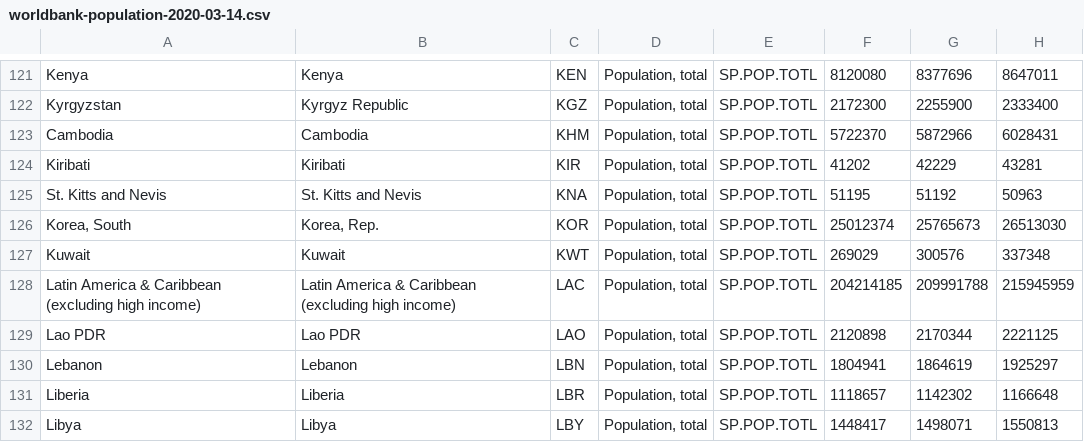
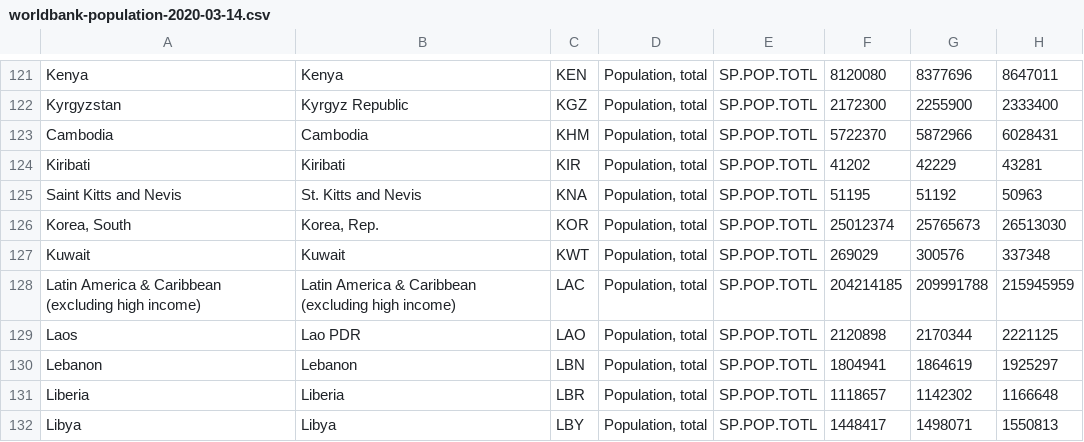
Before and after one commit to jojo4u/covid-19-graphs-jo, a CSV file: population/worldbank-population-2020-03-14.csv, drawn as a sheet; only a part is shown, gaps mark what is left out; the diff covers the shown part only; the diff names each change by its address in the sheet, - before the commit and + after, or states it on an @@ line.

```diff
--- a/population/worldbank-population-2020-03-14.csv
+++ b/population/worldbank-population-2020-03-14.csv
-A125: St. Kitts and Nevis
+A125: Saint Kitts and Nevis
-A129: Lao PDR
+A129: Laos
```
Also changed, not shown: 1 added row and 7 edited cells elsewhere in this file, 1 other file.
